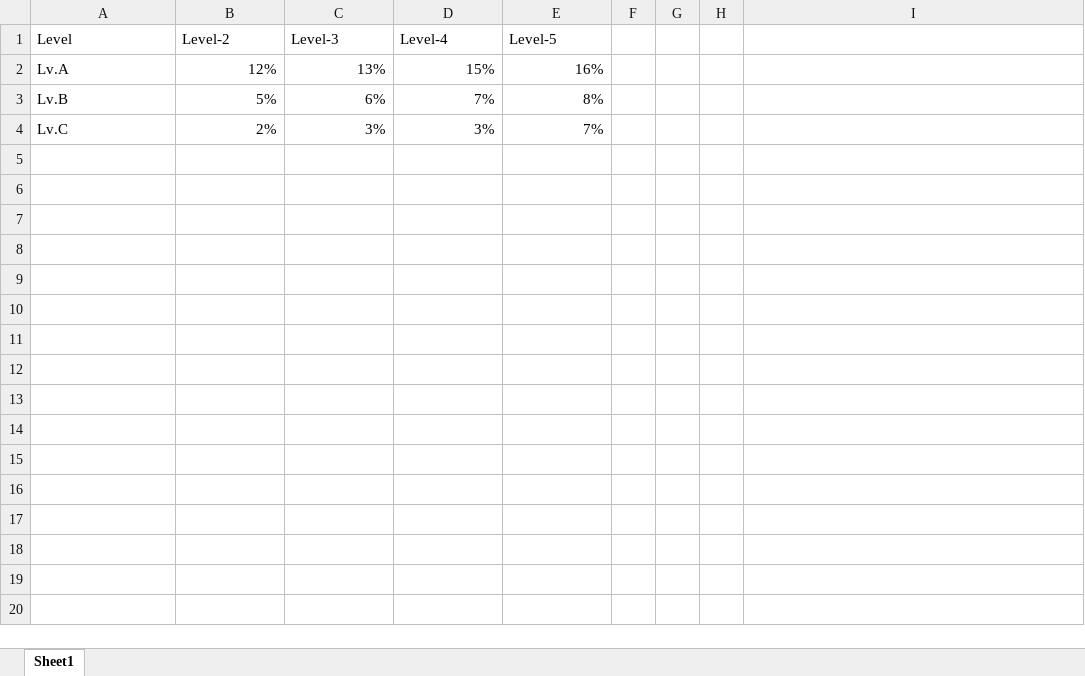
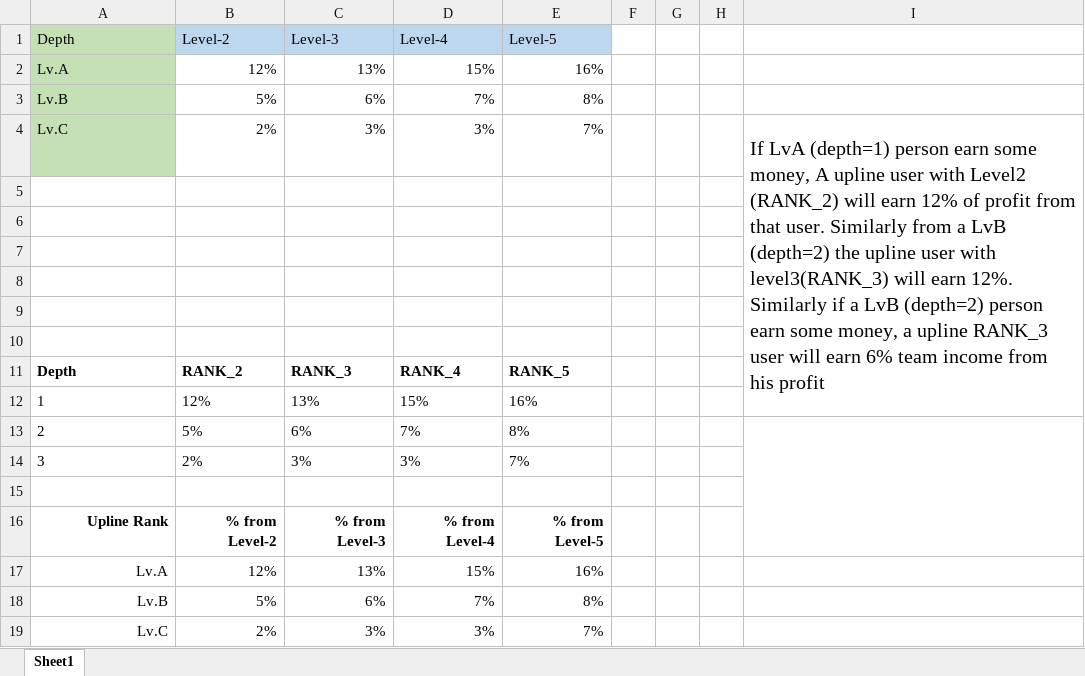
Before and after one commit to arpangroup/nft-web-api, an Excel workbook: assets/rebate_calculation.xlsx, sheet Sheet1, drawn as a sheet; values as stored, in another font and other column widths than the file's, no borders; addresses are those after the commit; ↵ is a line break in a cell; the diff names each change by its address in the sheet, - before the commit and + after, or states it on an @@ line.

Commit message:
refactor-team-income-config

```diff
--- a/assets/rebate_calculation.xlsx (sheet Sheet1)
+++ b/assets/rebate_calculation.xlsx (sheet Sheet1)
-A1: Level
+A1: Depth
-A1 fill: none
+A1 fill: #C5E0B4
-B1:E1 fill: none
+B1:E1 fill: #BDD7EE
+row 2: Lv.A | 12% | 13% | 15% | 16%
+row 3: Lv.B | 5% | 6% | 7% | 8%
+row 4: Lv.C | 2% | 3% | 3% | 7% |  |  |  | If LvA (depth=1) person earn some money, A upline user with Level2 (RANK_2) will earn 12% of profit from that user. Similarly from a LvB (depth=2) the upline user with level3(RANK_3) will earn 12%. ↵ Similarly if a LvB (depth=2) person earn some money, a upline RANK_3 user will earn 6% team income from his profit
+row 5: (empty)
+row 6: (empty)
+row 7: (empty)
+row 8: (empty)
+row 9: (empty)
+row 10: (empty)
+row 11: Depth | RANK_2 | RANK_3 | RANK_4 | RANK_5
+row 12: 1 | 12% | 13% | 15% | 16%
+row 13: 2 | 5% | 6% | 7% | 8%
+row 14: 3 | 2% | 3% | 3% | 7%
+row 15: (empty)
+row 16: Upline Rank | % from Level-2 | % from Level-3 | % from Level-4 | % from Level-5
-A17:A19 alignment: left
+A17:A19 alignment: right
```
Also changed, not shown: 18 other files.
